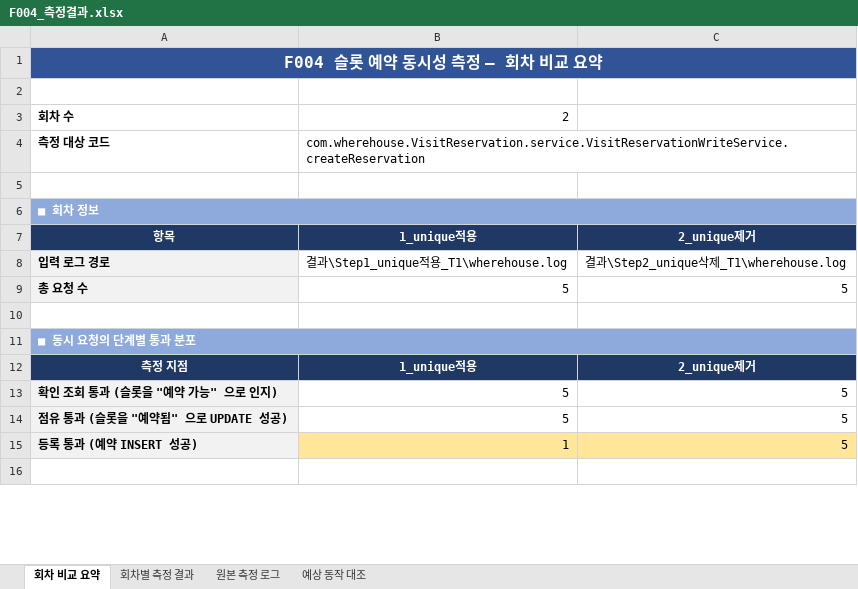
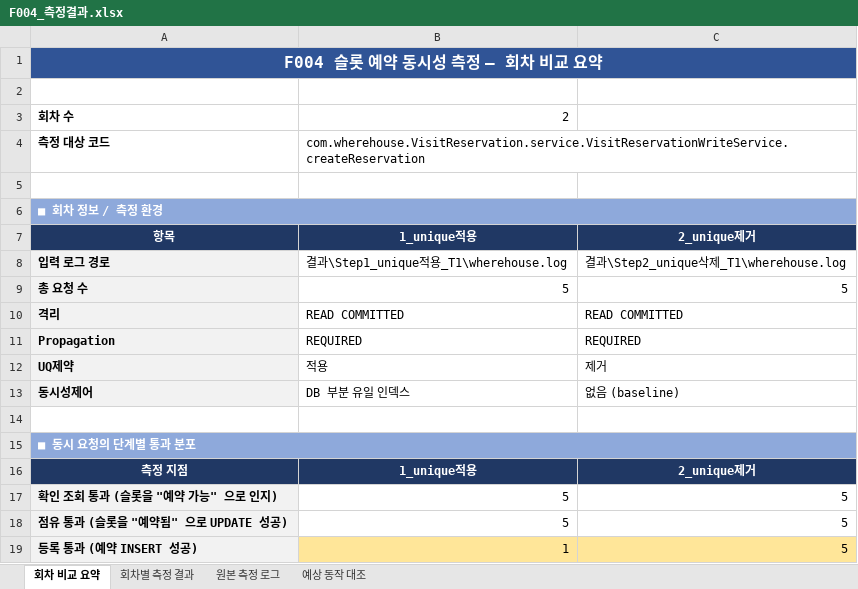
Before and after one commit to bumjinDev/wherehouse_SpringBoot, an Excel workbook: docs/13. Wherehouse_고도화_주거지예약시스템/2. 문제해결/1. 테스트시나리오_1/결과/F004_측정결과.xlsx, sheet 회차 비교 요약, drawn as a sheet; only a part is shown; the shorter side is filled out with more unchanged rows; values as stored, in another font and other column widths than the file's, no borders; the diff names each change by its address in the sheet, - before the commit and + after, or states it on an @@ line.

```diff
--- a/docs/13. Wherehouse_고도화_주거지예약시스템/2. 문제해결/1. 테스트시나리오_1/결과/F004_측정결과.xlsx (sheet 회차 비교 요약)
+++ b/docs/13. Wherehouse_고도화_주거지예약시스템/2. 문제해결/1. 테스트시나리오_1/결과/F004_측정결과.xlsx (sheet 회차 비교 요약)
-A6: ■ 회차 정보
+A6: ■ 회차 정보 / 측정 환경
+row 10: 격리 | READ COMMITTED | READ COMMITTED
+row 11: Propagation | REQUIRED | REQUIRED
+row 12: UQ제약 | 적용 | 제거
+row 13: 동시성제어 | DB 부분 유일 인덱스 | 없음 (baseline)
```
Also changed, not shown: 12 other files.
